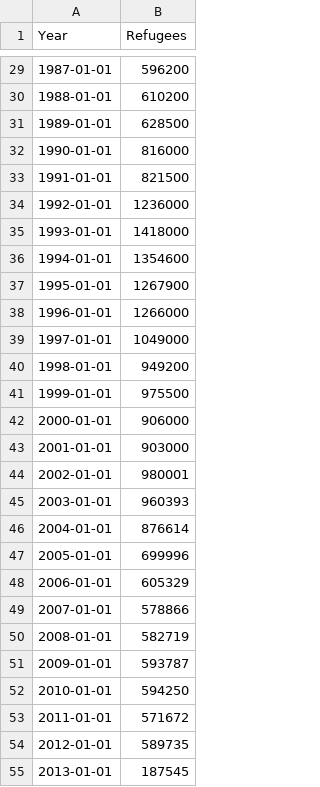
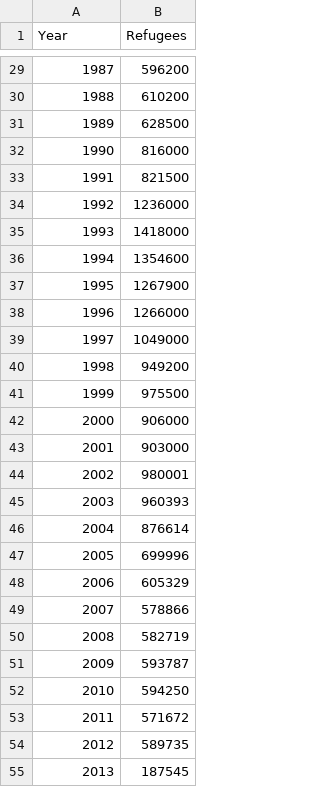
Before and after one commit to bernardodfs/datasets-master, a CSV file: refugeesdata.csv, drawn as a sheet; only a part is shown, gaps mark what is left out; the diff covers the shown part only.

```diff
--- a/refugeesdata.csv
+++ b/refugeesdata.csv
@@ -29,27 +29,27 @@
-"1987-01-01",596200
-"1988-01-01",610200
-"1989-01-01",628500
-"1990-01-01",816000
-"1991-01-01",821500
-"1992-01-01",1236000
-"1993-01-01",1418000
-"1994-01-01",1354600
-"1995-01-01",1267900
-"1996-01-01",1266000
-"1997-01-01",1049000
-"1998-01-01",949200
-"1999-01-01",975500
-"2000-01-01",906000
-"2001-01-01",903000
-"2002-01-01",980001
-"2003-01-01",960393
-"2004-01-01",876614
-"2005-01-01",699996
-"2006-01-01",605329
-"2007-01-01",578866
-"2008-01-01",582719
-"2009-01-01",593787
-"2010-01-01",594250
-"2011-01-01",571672
-"2012-01-01",589735
-"2013-01-01",187545
+"1987",596200
+"1988",610200
+"1989",628500
+"1990",816000
+"1991",821500
+"1992",1236000
+"1993",1418000
+"1994",1354600
+"1995",1267900
+"1996",1266000
+"1997",1049000
+"1998",949200
+"1999",975500
+"2000",906000
+"2001",903000
+"2002",980001
+"2003",960393
+"2004",876614
+"2005",699996
+"2006",605329
+"2007",578866
+"2008",582719
+"2009",593787
+"2010",594250
+"2011",571672
+"2012",589735
+"2013",187545
```
Also changed, not shown: 36 edited cells elsewhere in this file.
